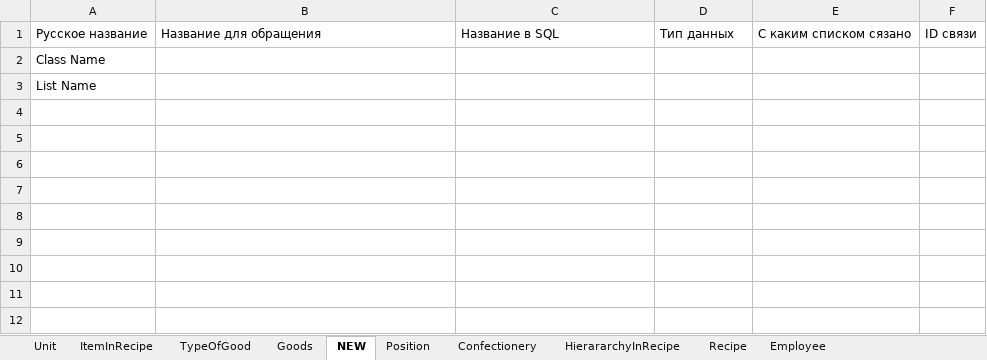
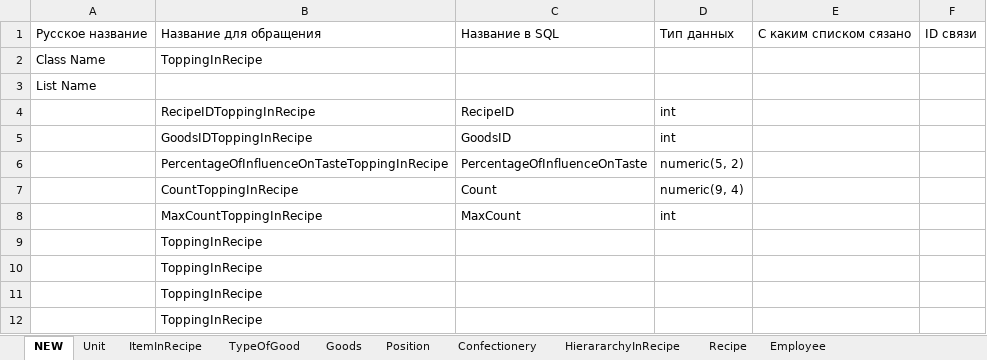
Before and after one commit to Dimaematveev/ConfectioneryChain, an Excel workbook: CreateItems.WPF/Для создания.xlsx, sheet NEW, drawn as a sheet; values as stored, in another font and other column widths than the file's, no borders; the diff names each change by its address in the sheet, - before the commit and + after, or states it on an @@ line.

```diff
--- a/CreateItems.WPF/Для создания.xlsx (sheet NEW)
+++ b/CreateItems.WPF/Для создания.xlsx (sheet NEW)
@@ sheet tab order changed: NEW | Unit | ItemInRecipe | TypeOfGood | Goods | Position | Confectionery | HierararchyInRecipe | Recipe | Employee @@
-B2: (empty)
+B2: ToppingInRecipe
+row 4:  | RecipeIDToppingInRecipe | RecipeID | int
+row 5:  | GoodsIDToppingInRecipe | GoodsID | int
+row 6:  | PercentageOfInfluenceOnTasteToppingInRecipe | PercentageOfInfluenceOnTaste | numeric(5, 2)
+row 7:  | CountToppingInRecipe | Count | numeric(9, 4)
+row 8:  | MaxCountToppingInRecipe | MaxCount | int
+row 9:  | ToppingInRecipe
+row 10:  | ToppingInRecipe
+row 11:  | ToppingInRecipe
+row 12:  | ToppingInRecipe
```
Also changed, not shown: 2 other files.
